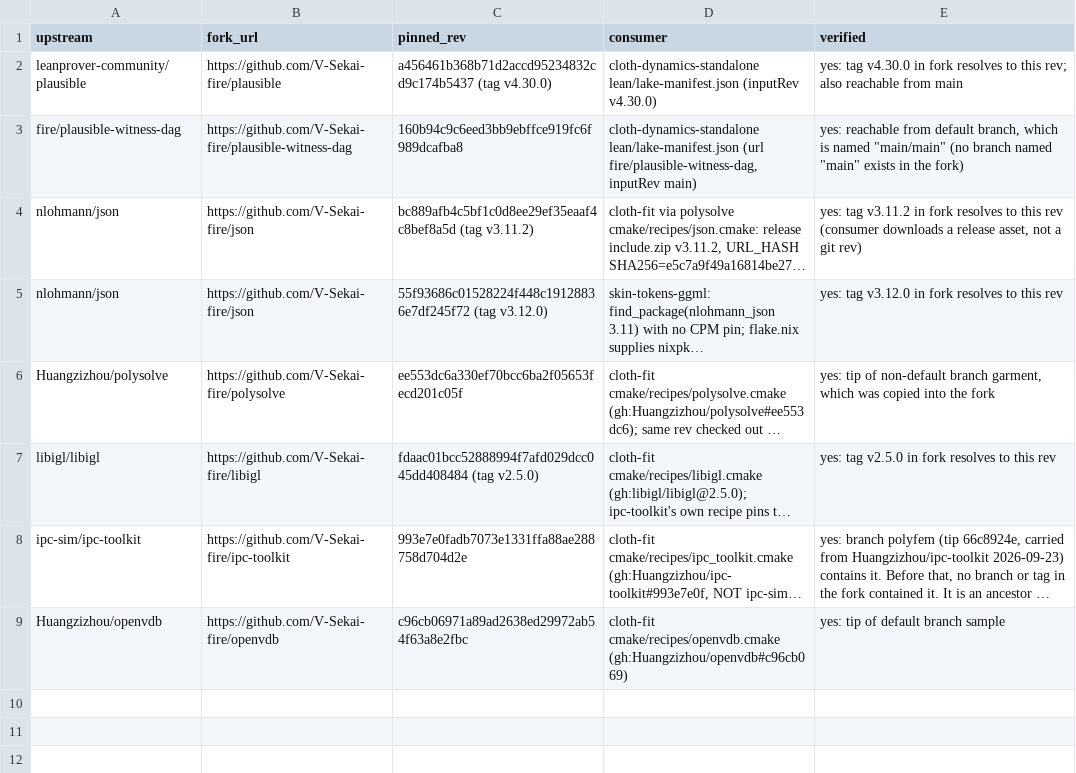
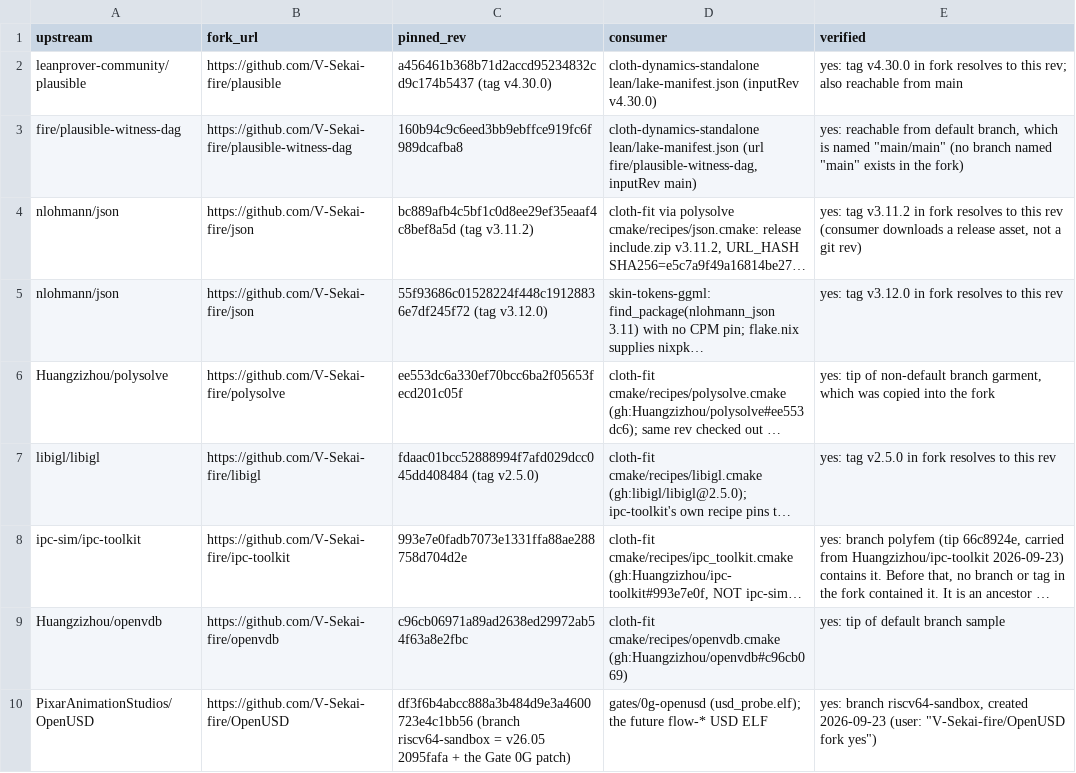
Before and after one commit to V-Sekai-fire/interactor-dress-on, a TSV file: tools/forks.tsv, drawn as a sheet; long unchanged cells end in …; the diff names each change by its address in the sheet, - before the commit and + after, or states it on an @@ line.

Commit message:
OpenUSD: the Gate 0G patch lives on V-Sekai-fire/OpenUSD riscv64-sandbox
Why a fork now? Rule 1: the user approved V-Sekai-fire/OpenUSD, so the
4-file riscv64 and file-less plugin patch that Gate 0G needed stops being a
patch applied to an upstream checkout. Why a branch off v26.05 (df3f6b4)?
It is the version idtx-flow pins, and a branch with only those four files
keeps the change reviewable. Why record it in tools/forks.tsv and the gate
README? The next build of the flow-* USD ELF must take OpenUSD from the org.

```diff
--- a/tools/forks.tsv
+++ b/tools/forks.tsv
+row 10: PixarAnimationStudios/OpenUSD | https://github.com/V-Sekai-fire/OpenUSD | df3f6b4abcc888a3b484d9e3a4600723e4c1bb56 (branch riscv64-sandbox = v26.05 2095fafa + the Gate 0G patch) | gates/0g-openusd (usd_probe.elf); the future flow-* USD ELF | yes: branch riscv64-sandbox, created 2026-09-23 (user: "V-Sekai-fire/OpenUSD fork yes")
```
Also changed, not shown: 1 other file.
